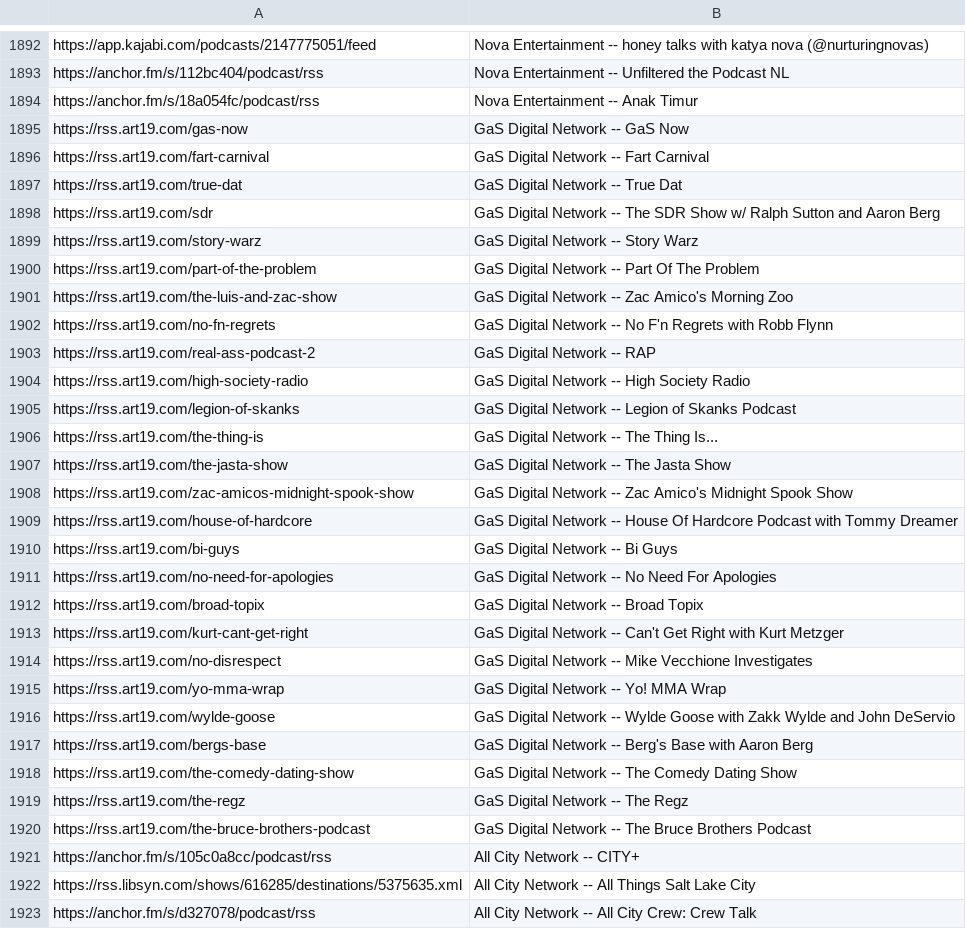
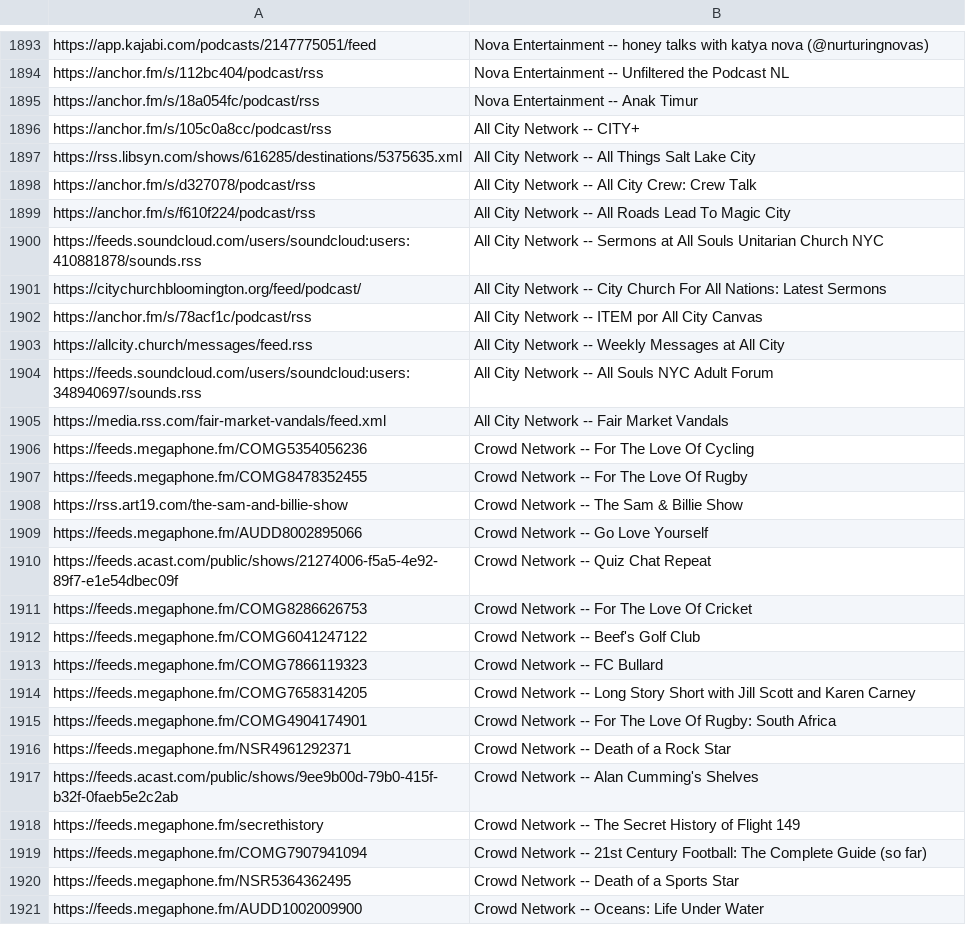
Before and after one commit to perlstein/abunchofcoconuts, a CSV file: data/network_feeds.csv, drawn as a sheet; only a part is shown, gaps mark what is left out; the shorter side is filled out with more unchanged rows; the diff covers the shown part only.

```diff
--- a/data/network_feeds.csv
+++ b/data/network_feeds.csv
@@ -1894,28 +1895,2 @@ https://anchor.fm/s/112bc404/podcast/rss,Nova Entertainment -- Unfiltered the Po
 https://anchor.fm/s/18a054fc/podcast/rss,Nova Entertainment -- Anak Timur
-https://rss.art19.com/gas-now,GaS Digital Network -- GaS Now
-https://rss.art19.com/fart-carnival,GaS Digital Network -- Fart Carnival
-https://rss.art19.com/true-dat,GaS Digital Network -- True Dat
-https://rss.art19.com/sdr,GaS Digital Network -- The SDR Show w/ Ralph Sutton and Aaron Berg
-https://rss.art19.com/story-warz,GaS Digital Network -- Story Warz
-https://rss.art19.com/part-of-the-problem,GaS Digital Network -- Part Of The Problem
-https://rss.art19.com/the-luis-and-zac-show,GaS Digital Network -- Zac Amico's Morning Zoo
-https://rss.art19.com/no-fn-regrets,GaS Digital Network -- No F'n Regrets with Robb Flynn
-https://rss.art19.com/real-ass-podcast-2,GaS Digital Network -- RAP
-https://rss.art19.com/high-society-radio,GaS Digital Network -- High Society Radio
-https://rss.art19.com/legion-of-skanks,GaS Digital Network -- Legion of Skanks Podcast
-https://rss.art19.com/the-thing-is,GaS Digital Network -- The Thing Is...
-https://rss.art19.com/the-jasta-show,GaS Digital Network -- The Jasta Show
-https://rss.art19.com/zac-amicos-midnight-spook-show,GaS Digital Network -- Zac Amico's Midnight Spook Show
-https://rss.art19.com/house-of-hardcore,GaS Digital Network -- House Of Hardcore Podcast with Tommy Dreamer
-https://rss.art19.com/bi-guys,GaS Digital Network -- Bi Guys
-https://rss.art19.com/no-need-for-apologies,GaS Digital Network -- No Need For Apologies
-https://rss.art19.com/broad-topix,GaS Digital Network -- Broad Topix
-https://rss.art19.com/kurt-cant-get-right,GaS Digital Network -- Can't Get Right with Kurt Metzger
-https://rss.art19.com/no-disrespect,GaS Digital Network -- Mike Vecchione Investigates
-https://rss.art19.com/yo-mma-wrap,GaS Digital Network -- Yo! MMA Wrap
-https://rss.art19.com/wylde-goose,GaS Digital Network -- Wylde Goose with Zakk Wylde and John DeServio
-https://rss.art19.com/bergs-base,GaS Digital Network -- Berg's Base with Aaron Berg
-https://rss.art19.com/the-comedy-dating-show,GaS Digital Network -- The Comedy Dating Show
-https://rss.art19.com/the-regz,GaS Digital Network -- The Regz
-https://rss.art19.com/the-bruce-brothers-podcast,GaS Digital Network -- The Bruce Brothers Podcast
 https://anchor.fm/s/105c0a8cc/podcast/rss,All City Network -- CITY+
```
Also changed, not shown: 20 added rows, 19 removed rows, 35 moved rows and 1 edited cell elsewhere in this file, 1 other file.
